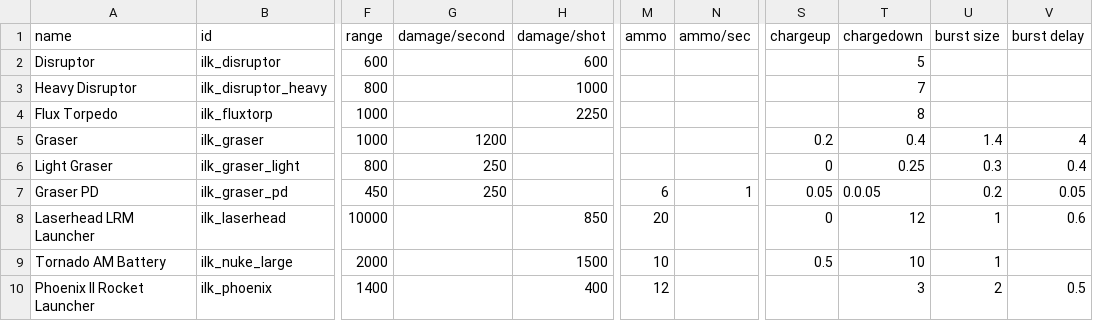
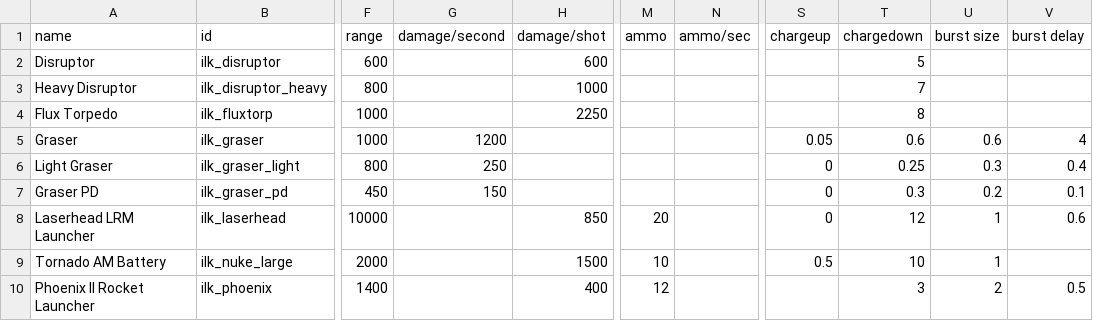
Before and after one commit to jstaf/mayorate, a CSV file: data/weapons/weapon_data.csv, drawn as a sheet; only a part is shown, gaps mark what is left out; the diff names each change by its address in the sheet, - before the commit and + after, or states it on an @@ line.

Commit message:
primary weapons are now weapon 1

```diff
--- a/data/weapons/weapon_data.csv
+++ b/data/weapons/weapon_data.csv
-S5 (chargeup): 0.2
+S5 (chargeup): 0.05
-T5 (chargedown): 0.4
+T5 (chargedown): 0.6
-U5 (burst size): 1.4
+U5 (burst size): 0.6
-G7 (damage/second): 250
+G7 (damage/second): 150
-M7 (ammo): 6
+M7 (ammo): (empty)
-N7 (ammo/sec): 1
+N7 (ammo/sec): (empty)
-S7 (chargeup): 0.05
+S7 (chargeup): 0
-T7 (chargedown): 0.0.05
+T7 (chargedown): 0.3
-V7 (burst delay): 0.05
+V7 (burst delay): 0.1
```
Also changed, not shown: 9 other files.
